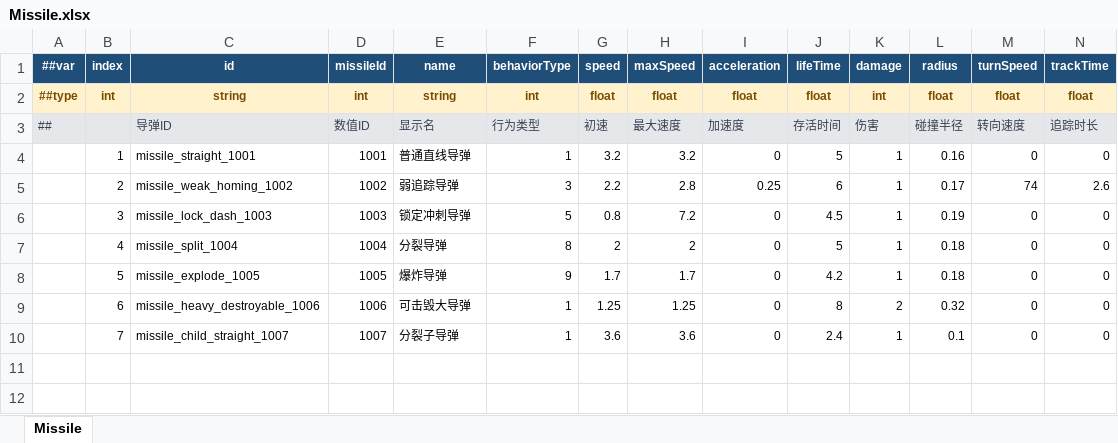
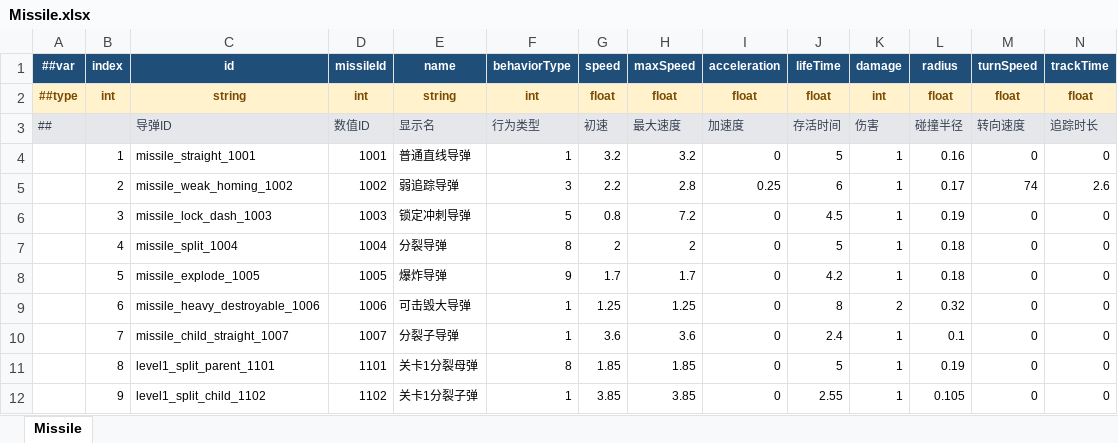
Before and after one commit to coder-lipenghui/LeiTing, an Excel workbook: Luban/Datas/Missile.xlsx, sheet Missile, drawn as a sheet; only a part is shown; values as stored, in another font and other column widths than the file's, no borders; rows hold the shown columns only; the diff names each change by its address in the sheet, - before the commit and + after, or states it on an @@ line.

```diff
--- a/Luban/Datas/Missile.xlsx (sheet Missile)
+++ b/Luban/Datas/Missile.xlsx (sheet Missile)
+row 11:  | 8 | level1_split_parent_1101 | 1101 | 关卡1分裂母弹 | 8 | 1.85 | 1.85 | 0 | 5 | 1 | 0.19 | 0 | 0
+row 12:  | 9 | level1_split_child_1102 | 1102 | 关卡1分裂子弹 | 1 | 3.85 | 3.85 | 0 | 2.55 | 1 | 0.105 | 0 | 0
```
Also changed, not shown: Luban/Datas/Bullet.xlsx, Luban/Datas/BulletPattern.xlsx, 31 other files.
